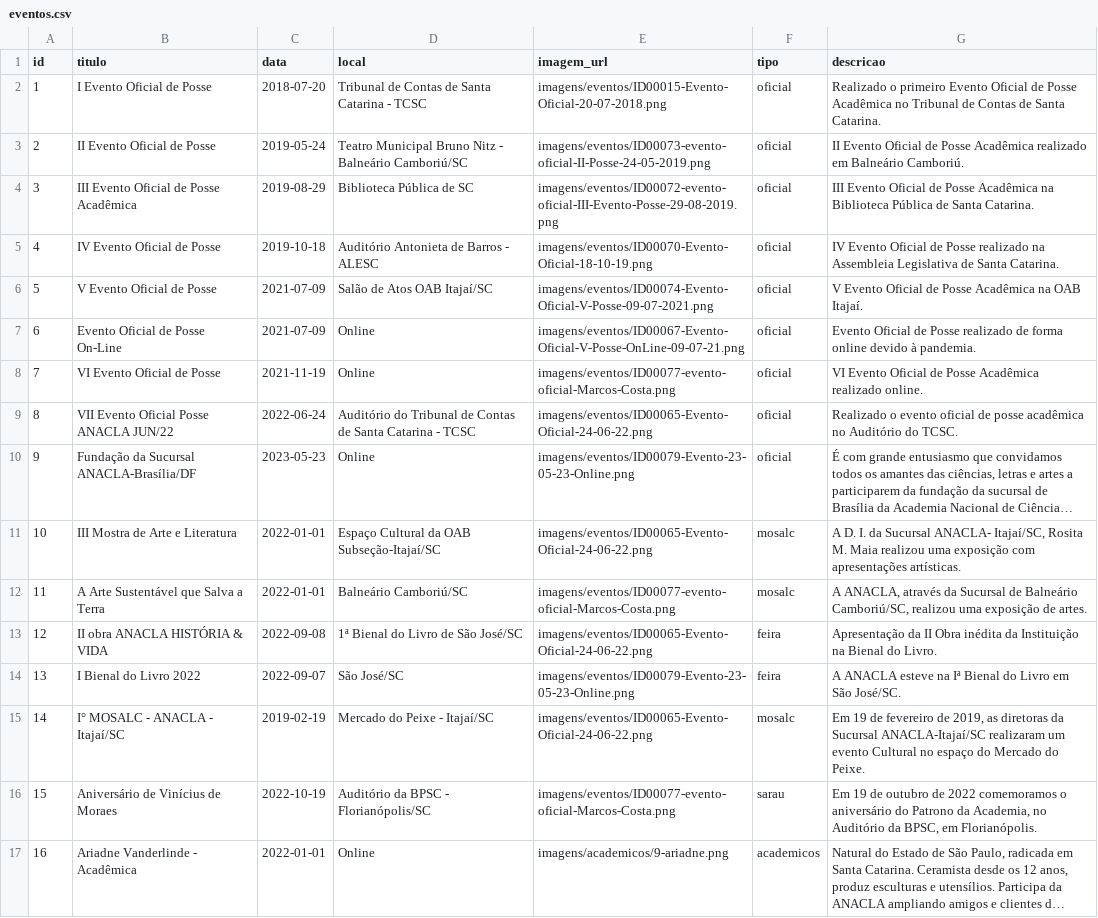
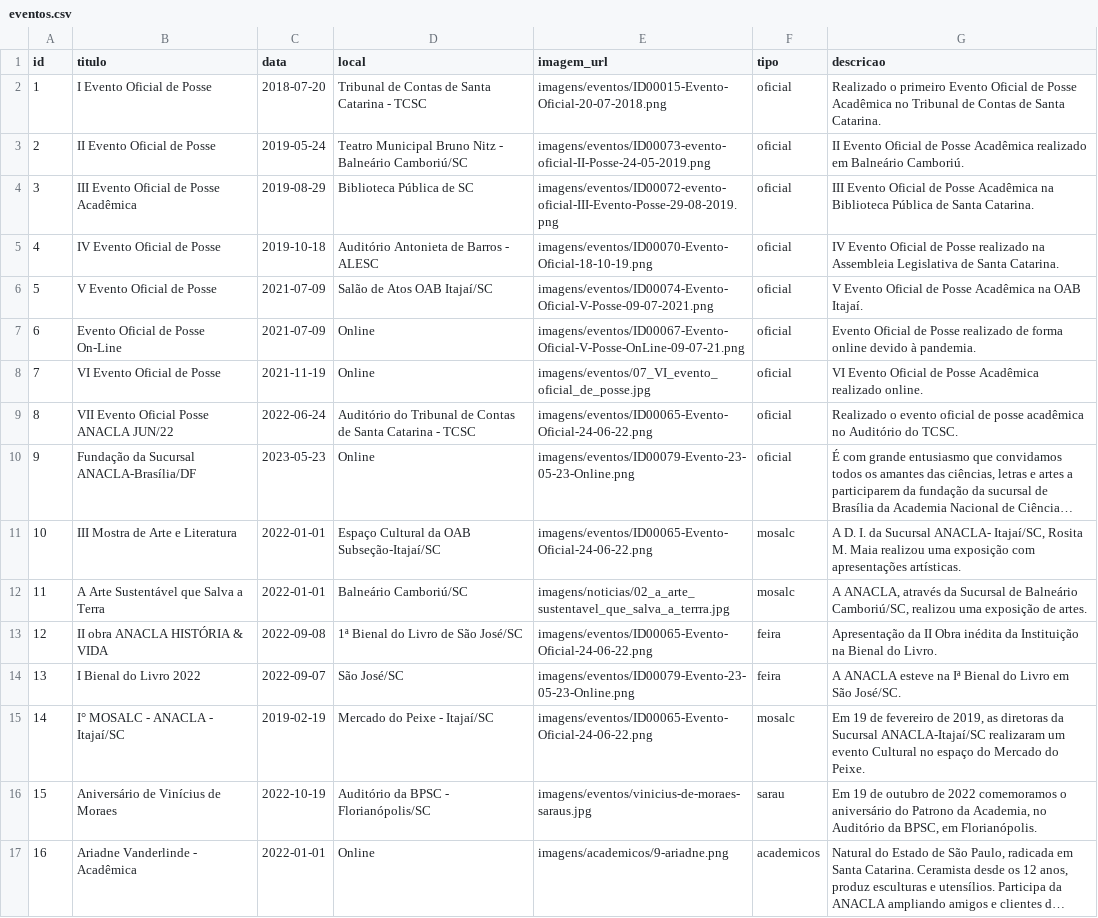
Before and after one commit to anacla-nacional/ANACLA-2026, a CSV file: google-sheets/eventos.csv, drawn as a sheet; long unchanged cells end in …; the diff names each change by its address in the sheet, - before the commit and + after, or states it on an @@ line.

Commit message:
Substitui ID00077-evento-oficial-Marcos-Costa.png pela foto do Sarau de Vinicius de Moraes e atualiza referencias

```diff
--- a/google-sheets/eventos.csv
+++ b/google-sheets/eventos.csv
-E8 (imagem_url): imagens/eventos/ID00077-evento-oficial-Marcos-Costa.png
+E8 (imagem_url): imagens/eventos/07_VI_evento_oficial_de_posse.jpg
-E12 (imagem_url): imagens/eventos/ID00077-evento-oficial-Marcos-Costa.png
+E12 (imagem_url): imagens/noticias/02_a_arte_sustentavel_que_salva_a_terrra.jpg
-E16 (imagem_url): imagens/eventos/ID00077-evento-oficial-Marcos-Costa.png
+E16 (imagem_url): imagens/eventos/vinicius-de-moraes-saraus.jpg
```
Also changed, not shown: google-sheets/noticias.csv, 3 other files.
